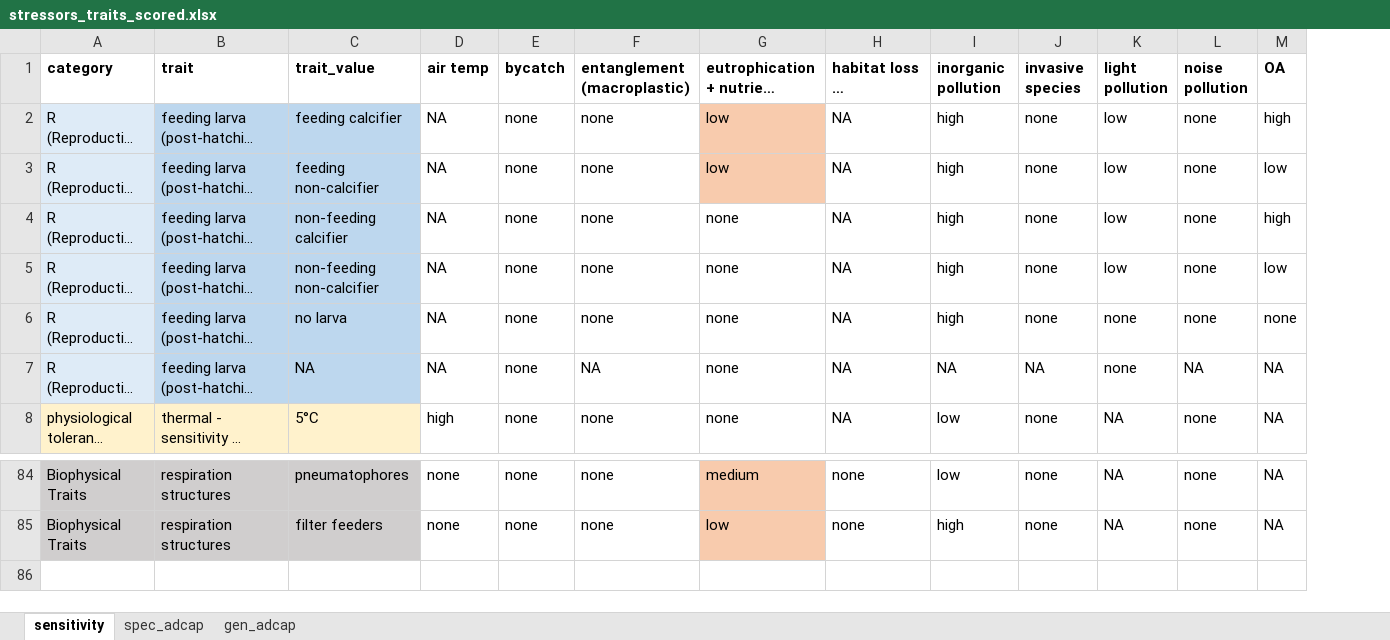
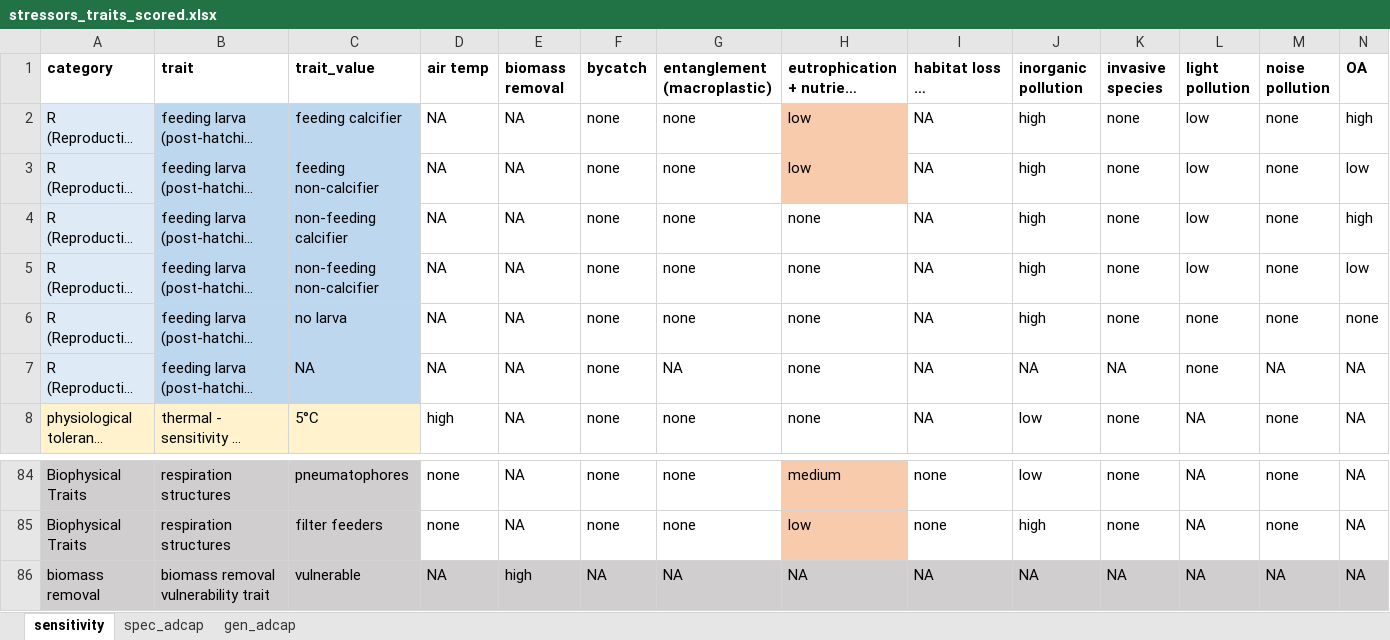
Before and after one commit to mapping-marine-spp-vuln/spp_vuln_framework, an Excel workbook: _raw_data/xlsx/stressors_traits_scored.xlsx, sheet sensitivity, drawn as a sheet; only a part is shown, gaps mark what is left out; long unchanged cells end in …; values as stored, in another font and other column widths than the file's, no borders; rows hold the shown columns only; the diff names each change by its address in the sheet, - before the commit and + after, or states it on an @@ line.

Commit message:
adding biomass removal trait to stressor score sheet
Former-commit-id: 5298f9c9909945ac6797d1b6bdc67c57f4d9bc12

```diff
--- a/_raw_data/xlsx/stressors_traits_scored.xlsx (sheet sensitivity)
+++ b/_raw_data/xlsx/stressors_traits_scored.xlsx (sheet sensitivity)
+column E (biomass removal), rows 2-8: all NA; rows 84-85: NA | NA
+row 86: biomass removal | biomass removal vulnerability trait | vulnerable | NA | high | NA | NA | NA | NA | NA | NA | NA | NA | NA
```
Also changed, not shown: sheet spec_adcap.
